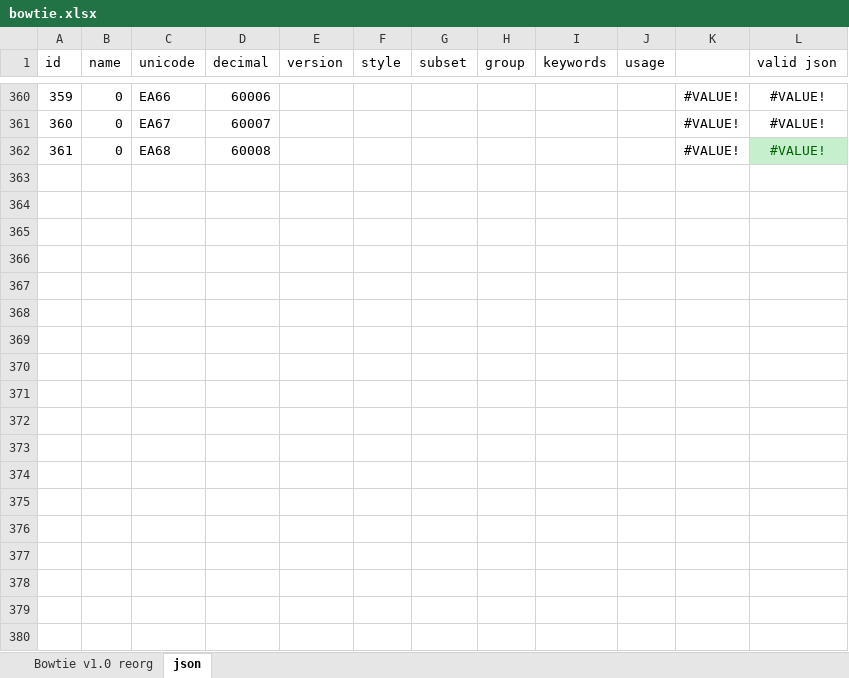
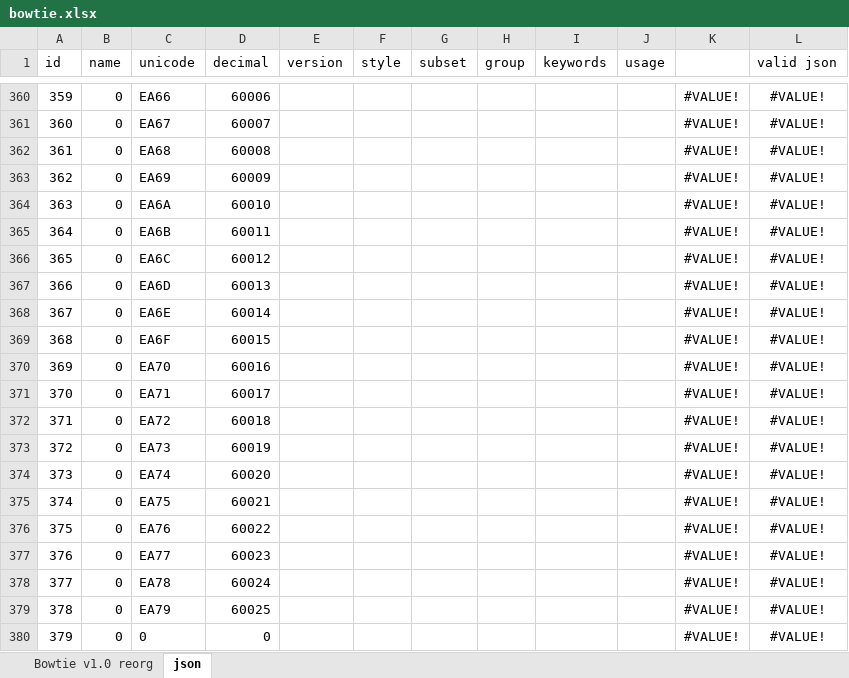
Before and after one commit to chryw/vsfi, an Excel workbook: source/bowtie.xlsx, sheet json, drawn as a sheet; only a part is shown, gaps mark what is left out; values as stored, in another font and other column widths than the file's, no borders; the diff covers the shown part only; the diff names each change by its address in the sheet, - before the commit and + after, or states it on an @@ line.

```diff
--- a/source/bowtie.xlsx (sheet json)
+++ b/source/bowtie.xlsx (sheet json)
@@ L362 fill: #C6EFCE → none, text colour: #006100 → black @@
+row 363: 362 | 0 | EA69 | 60009 |  |  |  |  |  |  | #VALUE! | #VALUE!
+row 364: 363 | 0 | EA6A | 60010 |  |  |  |  |  |  | #VALUE! | #VALUE!
+row 365: 364 | 0 | EA6B | 60011 |  |  |  |  |  |  | #VALUE! | #VALUE!
+row 366: 365 | 0 | EA6C | 60012 |  |  |  |  |  |  | #VALUE! | #VALUE!
+row 367: 366 | 0 | EA6D | 60013 |  |  |  |  |  |  | #VALUE! | #VALUE!
+row 368: 367 | 0 | EA6E | 60014 |  |  |  |  |  |  | #VALUE! | #VALUE!
+row 369: 368 | 0 | EA6F | 60015 |  |  |  |  |  |  | #VALUE! | #VALUE!
+row 370: 369 | 0 | EA70 | 60016 |  |  |  |  |  |  | #VALUE! | #VALUE!
+row 371: 370 | 0 | EA71 | 60017 |  |  |  |  |  |  | #VALUE! | #VALUE!
+row 372: 371 | 0 | EA72 | 60018 |  |  |  |  |  |  | #VALUE! | #VALUE!
+row 373: 372 | 0 | EA73 | 60019 |  |  |  |  |  |  | #VALUE! | #VALUE!
+row 374: 373 | 0 | EA74 | 60020 |  |  |  |  |  |  | #VALUE! | #VALUE!
+row 375: 374 | 0 | EA75 | 60021 |  |  |  |  |  |  | #VALUE! | #VALUE!
+row 376: 375 | 0 | EA76 | 60022 |  |  |  |  |  |  | #VALUE! | #VALUE!
+row 377: 376 | 0 | EA77 | 60023 |  |  |  |  |  |  | #VALUE! | #VALUE!
+row 378: 377 | 0 | EA78 | 60024 |  |  |  |  |  |  | #VALUE! | #VALUE!
+row 379: 378 | 0 | EA79 | 60025 |  |  |  |  |  |  | #VALUE! | #VALUE!
+row 380: 379 | 0 | 0 | 0 |  |  |  |  |  |  | #VALUE! | #VALUE!
```
Also changed, not shown: 91 added rows, 1 removed row, 331 edited cells and cell formats elsewhere in this sheet, sheet Bowtie v1.0 reorg, charts or pictures, 8 other files.
